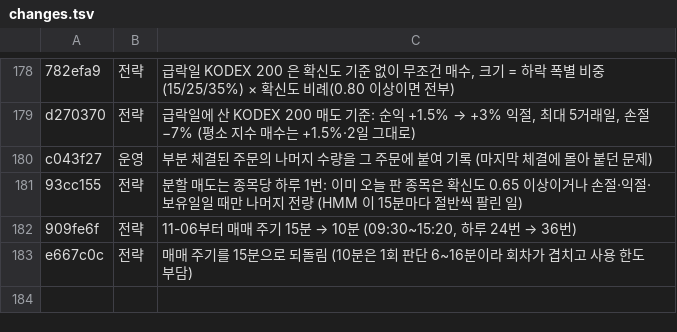
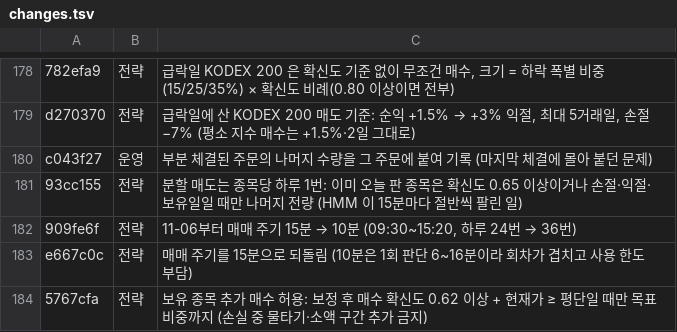
Before and after one commit to isopink/hynix-298f, a TSV file: reports/week1/changes.tsv, drawn as a sheet; only a part is shown, gaps mark what is left out.

```diff
--- a/reports/week1/changes.tsv
+++ b/reports/week1/changes.tsv
@@ -183 +183,2 @@ c043f27	운영	부분 체결된 주문의 나머지 수량을 그 주문에 붙
 e667c0c	전략	매매 주기를 15분으로 되돌림 (10분은 1회 판단 6~16분이라 회차가 겹치고 사용 한도 부담)
+5767cfa	전략	보유 종목 추가 매수 허용: 보정 후 매수 확신도 0.62 이상 + 현재가 ≥ 평단일 때만 목표 비중까지 (손실 중 물타기·소액 구간 추가 금지)
```
Also changed, not shown: reports/changelog_plain.tsv, 1 other file.
